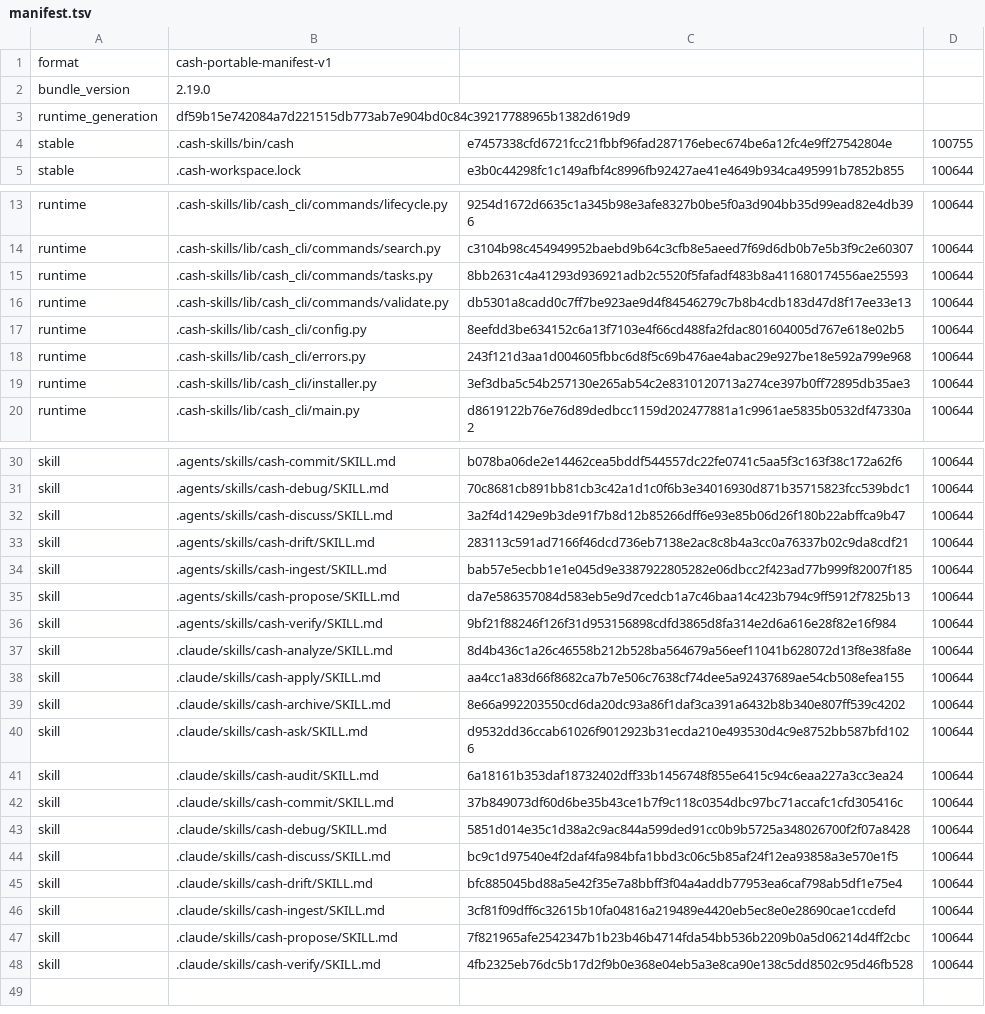
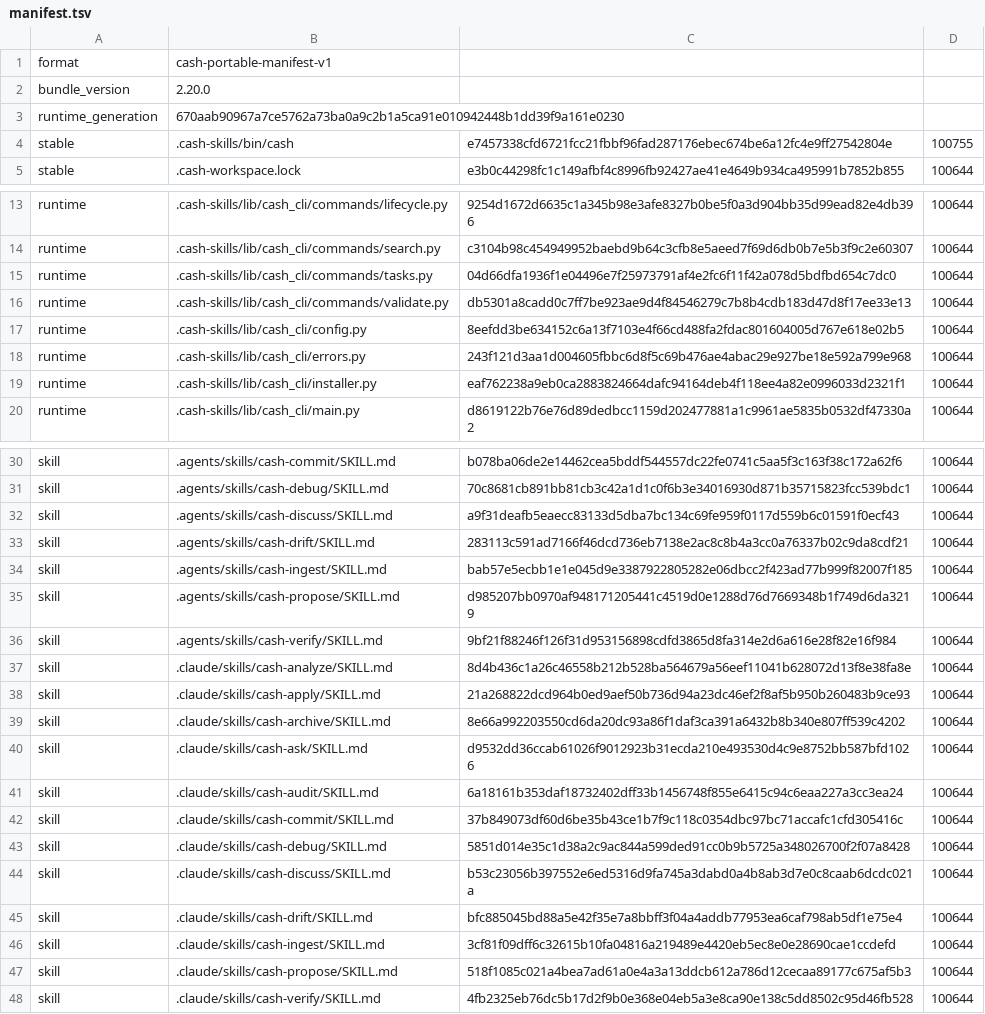
Before and after one commit to cashwu/Agentflow-SDD, a TSV file: .cash-skills/manifest.tsv, drawn as a sheet; only a part is shown, gaps mark what is left out; the diff covers the shown part only.

Commit message:
fix(cash): 完善核心流程續作、安全關卡與任務完成重跑

```diff
--- a/.cash-skills/manifest.tsv
+++ b/.cash-skills/manifest.tsv
@@ -1,4 +1,4 @@
 format	cash-portable-manifest-v1
-bundle_version	2.19.0
-runtime_generation	df59b15e742084a7d221515db773ab7e904bd0c84c39217788965b1382d619d9
+bundle_version	2.20.0
+runtime_generation	670aab90967a7ce5762a73ba0a9c2b1a5ca91e010942448b1dd39f9a161e0230
 stable	.cash-skills/bin/cash	e7457338cfd6721fcc21fbbf96fad287176ebec674be6a12fc4e9ff27542804e	100755
@@ -14,3 +14,3 @@ runtime	.cash-skills/lib/cash_cli/commands/lifecycle.py	9254d1672d6635c1a345b98e
 runtime	.cash-skills/lib/cash_cli/commands/search.py	c3104b98c454949952baebd9b64c3cfb8e5aeed7f69d6db0b7e5b3f9c2e60307	100644
-runtime	.cash-skills/lib/cash_cli/commands/tasks.py	8bb2631c4a41293d936921adb2c5520f5fafadf483b8a411680174556ae25593	100644
+runtime	.cash-skills/lib/cash_cli/commands/tasks.py	04d66dfa1936f1e04496e7f25973791af4e2fc6f11f42a078d5bdfbd654c7dc0	100644
 runtime	.cash-skills/lib/cash_cli/commands/validate.py	db5301a8cadd0c7ff7be923ae9d4f84546279c7b8b4cdb183d47d8f17ee33e13	100644
@@ -18,3 +18,3 @@ runtime	.cash-skills/lib/cash_cli/config.py	8eefdd3be634152c6a13f7103e4f66cd488f
 runtime	.cash-skills/lib/cash_cli/errors.py	243f121d3aa1d004605fbbc6d8f5c69b476ae4abac29e927be18e592a799e968	100644
-runtime	.cash-skills/lib/cash_cli/installer.py	3ef3dba5c54b257130e265ab54c2e8310120713a274ce397b0ff72895db35ae3	100644
+runtime	.cash-skills/lib/cash_cli/installer.py	eaf762238a9eb0ca2883824664dafc94164deb4f118ee4a82e0996033d2321f1	100644
 runtime	.cash-skills/lib/cash_cli/main.py	d8619122b76e76d89dedbcc1159d202477881a1c9961ae5835b0532df47330a2	100644
@@ -31,9 +31,9 @@ skill	.agents/skills/cash-commit/SKILL.md	b078ba06de2e14462cea5bddf544557dc22fe0
 skill	.agents/skills/cash-debug/SKILL.md	70c8681cb891bb81cb3c42a1d1c0f6b3e34016930d871b35715823fcc539bdc1	100644
-skill	.agents/skills/cash-discuss/SKILL.md	3a2f4d1429e9b3de91f7b8d12b85266dff6e93e85b06d26f180b22abffca9b47	100644
+skill	.agents/skills/cash-discuss/SKILL.md	a9f31deafb5eaecc83133d5dba7bc134c69fe959f0117d559b6c01591f0ecf43	100644
 skill	.agents/skills/cash-drift/SKILL.md	283113c591ad7166f46dcd736eb7138e2ac8c8b4a3cc0a76337b02c9da8cdf21	100644
 skill	.agents/skills/cash-ingest/SKILL.md	bab57e5ecbb1e1e045d9e3387922805282e06dbcc2f423ad77b999f82007f185	100644
-skill	.agents/skills/cash-propose/SKILL.md	da7e586357084d583eb5e9d7cedcb1a7c46baa14c423b794c9ff5912f7825b13	100644
+skill	.agents/skills/cash-propose/SKILL.md	d985207bb0970af948171205441c4519d0e1288d76d7669348b1f749d6da3219	100644
 skill	.agents/skills/cash-verify/SKILL.md	9bf21f88246f126f31d953156898cdfd3865d8fa314e2d6a616e28f82e16f984	100644
 skill	.claude/skills/cash-analyze/SKILL.md	8d4b436c1a26c46558b212b528ba564679a56eef11041b628072d13f8e38fa8e	100644
-skill	.claude/skills/cash-apply/SKILL.md	aa4cc1a83d66f8682ca7b7e506c7638cf74dee5a92437689ae54cb508efea155	100644
+skill	.claude/skills/cash-apply/SKILL.md	21a268822dcd964b0ed9aef50b736d94a23dc46ef2f8af5b950b260483b9ce93	100644
 skill	.claude/skills/cash-archive/SKILL.md	8e66a992203550cd6da20dc93a86f1daf3ca391a6432b8b340e807ff539c4202	100644
@@ -43,6 +43,6 @@ skill	.claude/skills/cash-commit/SKILL.md	37b849073df60d6be35b43ce1b7f9c118c0354
 skill	.claude/skills/cash-debug/SKILL.md	5851d014e35c1d38a2c9ac844a599ded91cc0b9b5725a348026700f2f07a8428	100644
-skill	.claude/skills/cash-discuss/SKILL.md	bc9c1d97540e4f2daf4fa984bfa1bbd3c06c5b85af24f12ea93858a3e570e1f5	100644
+skill	.claude/skills/cash-discuss/SKILL.md	b53c23056b397552e6ed5316d9fa745a3dabd0a4b8ab3d7e0c8caab6dcdc021a	100644
 skill	.claude/skills/cash-drift/SKILL.md	bfc885045bd88a5e42f35e7a8bbff3f04a4addb77953ea6caf798ab5df1e75e4	100644
 skill	.claude/skills/cash-ingest/SKILL.md	3cf81f09dff6c32615b10fa04816a219489e4420eb5ec8e0e28690cae1ccdefd	100644
-skill	.claude/skills/cash-propose/SKILL.md	7f821965afe2542347b1b23b46b4714fda54bb536b2209b0a5d06214d4ff2cbc	100644
+skill	.claude/skills/cash-propose/SKILL.md	518f1085c021a4bea7ad61a0e4a3a13ddcb612a786d12cecaa89177c675af5b3	100644
 skill	.claude/skills/cash-verify/SKILL.md	4fb2325eb76dc5b17d2f9b0e368e04eb5a3e8ca90e138c5dd8502c95d46fb528	100644
```
Also changed, not shown: 1 edited cell elsewhere in this file, 13 other files.
